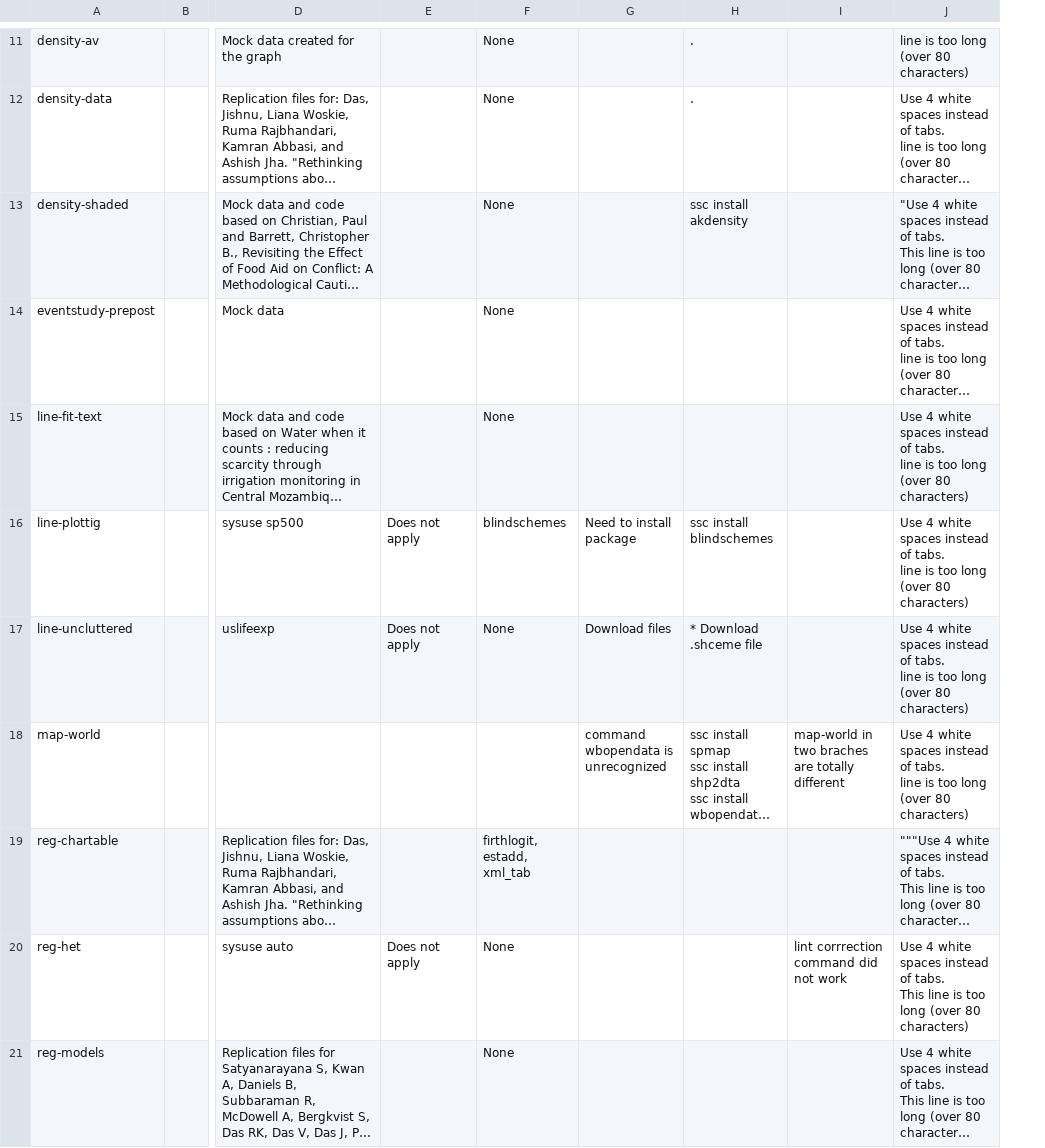
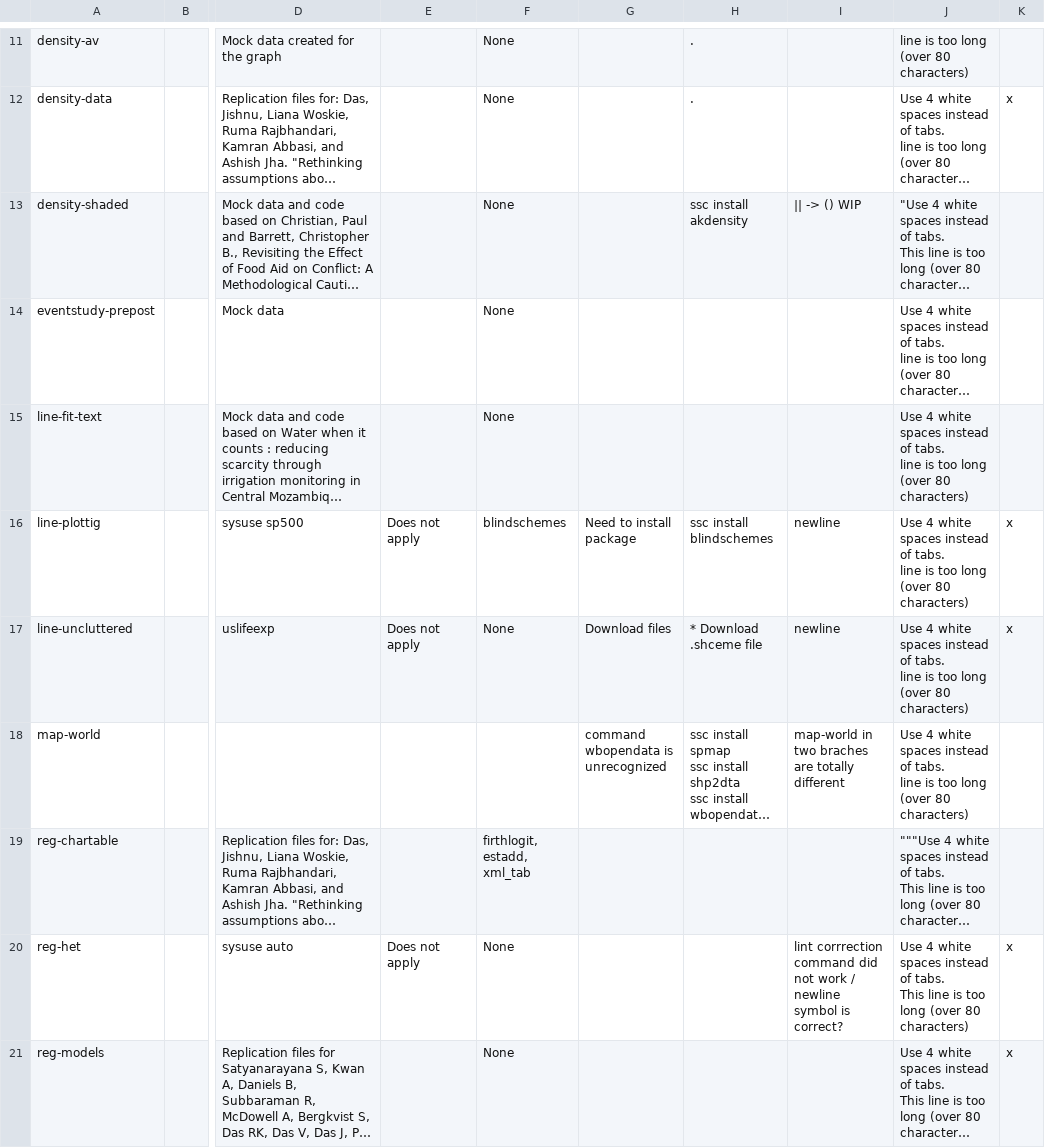
Before and after one commit to worldbank/stata-visual-library, a CSV file: Library/content-summary.csv, drawn as a sheet; only a part is shown, gaps mark what is left out; long unchanged cells end in …; the diff covers the shown part only; the diff names each change by its address in the sheet, - before the commit and + after, or states it on an @@ line.

Commit message:
Update thjs table

```diff
--- a/Library/content-summary.csv
+++ b/Library/content-summary.csv
+column K, rows 12-21: x |  |  |  | x | x |  |  | x | x
-I13: (empty)
+I13: || -> () WIP
-I16:I17: (empty)
+I16:I17: newline
-I20: …not work
+I20: …not work / newline symbol is correct?
```
Also changed, not shown: 6 edited cells elsewhere in this file.
